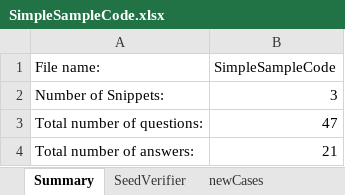
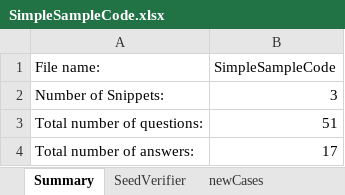
Before and after one commit to ferspanghero/photinus, an Excel workbook: src/sample/JustOneSample/SimpleSampleCode.xlsx, sheet Summary, drawn as a sheet; values as stored, in another font and other column widths than the file's, no borders; the diff names each change by its address in the sheet, - before the commit and + after, or states it on an @@ line.

```diff
--- a/src/sample/JustOneSample/SimpleSampleCode.xlsx (sheet Summary)
+++ b/src/sample/JustOneSample/SimpleSampleCode.xlsx (sheet Summary)
-B3 (SimpleSampleCode): 47
+B3 (SimpleSampleCode): 51
-B4 (SimpleSampleCode): 21
+B4 (SimpleSampleCode): 17
```
Also changed, not shown: sheet SeedVerifier, sheet factorial, sheet newCases, 1 other file.
